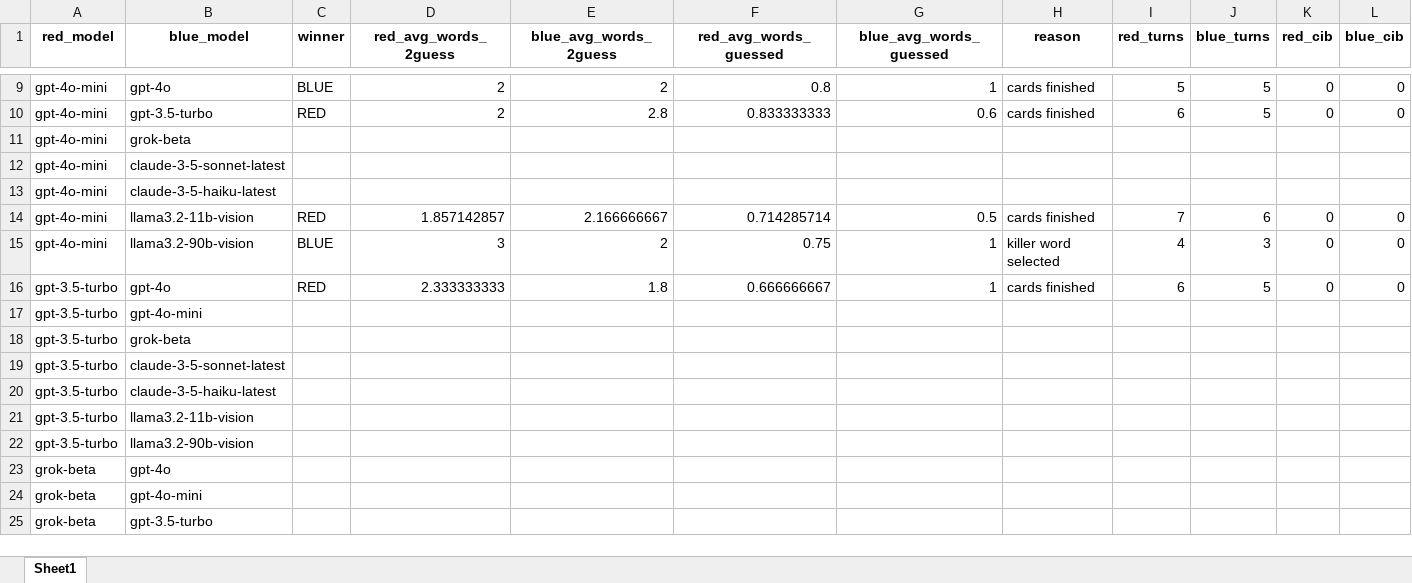
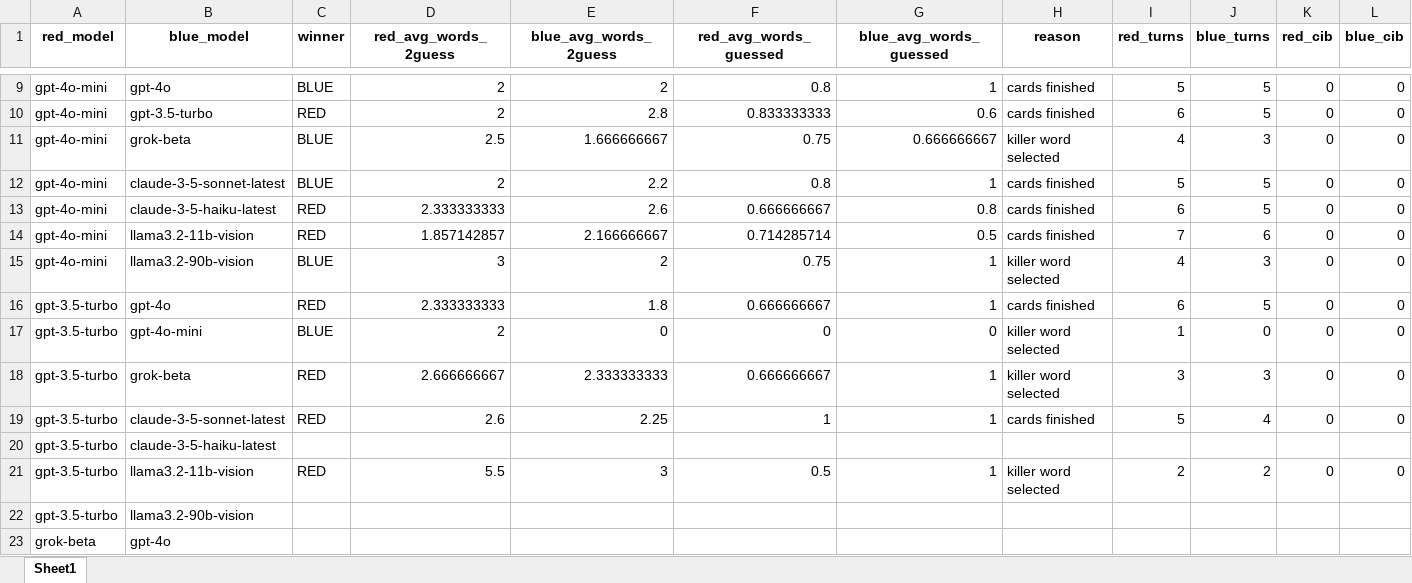
Before and after one commit to mich1803/Codenames-LLM, an Excel workbook: experiment_data/model_tournament/model_tournament_mich1.xlsx, sheet Sheet1, drawn as a sheet; only a part is shown, gaps mark what is left out; the shorter side is filled out with more unchanged rows; values as stored, in another font and other column widths than the file's, no borders; removed rows and columns are numbered as before the commit, all else as after; the diff names each change by its address in the sheet, - before the commit and + after, or states it on an @@ line.

```diff
--- a/experiment_data/model_tournament/model_tournament_mich1.xlsx (sheet Sheet1)
+++ b/experiment_data/model_tournament/model_tournament_mich1.xlsx (sheet Sheet1)
-row 11: gpt-4o-mini | grok-beta
-row 12: gpt-4o-mini | claude-3-5-sonnet-latest
-row 13: gpt-4o-mini | claude-3-5-haiku-latest
+row 11: gpt-4o-mini | grok-beta | BLUE | 2.5 | 1.666666667 | 0.75 | 0.666666667 | killer word selected | 4 | 3 | 0 | 0
+row 12: gpt-4o-mini | claude-3-5-sonnet-latest | BLUE | 2 | 2.2 | 0.8 | 1 | cards finished | 5 | 5 | 0 | 0
+row 13: gpt-4o-mini | claude-3-5-haiku-latest | RED | 2.333333333 | 2.6 | 0.666666667 | 0.8 | cards finished | 6 | 5 | 0 | 0
-row 17: gpt-3.5-turbo | gpt-4o-mini
-row 18: gpt-3.5-turbo | grok-beta
-row 19: gpt-3.5-turbo | claude-3-5-sonnet-latest
+row 17: gpt-3.5-turbo | gpt-4o-mini | BLUE | 2 | 0 | 0 | 0 | killer word selected | 1 | 0 | 0 | 0
+row 18: gpt-3.5-turbo | grok-beta | RED | 2.666666667 | 2.333333333 | 0.666666667 | 1 | killer word selected | 3 | 3 | 0 | 0
+row 19: gpt-3.5-turbo | claude-3-5-sonnet-latest | RED | 2.6 | 2.25 | 1 | 1 | cards finished | 5 | 4 | 0 | 0
-row 21: gpt-3.5-turbo | llama3.2-11b-vision
+row 21: gpt-3.5-turbo | llama3.2-11b-vision | RED | 5.5 | 3 | 0.5 | 1 | killer word selected | 2 | 2 | 0 | 0
```
Also changed, not shown: 1 other file.
